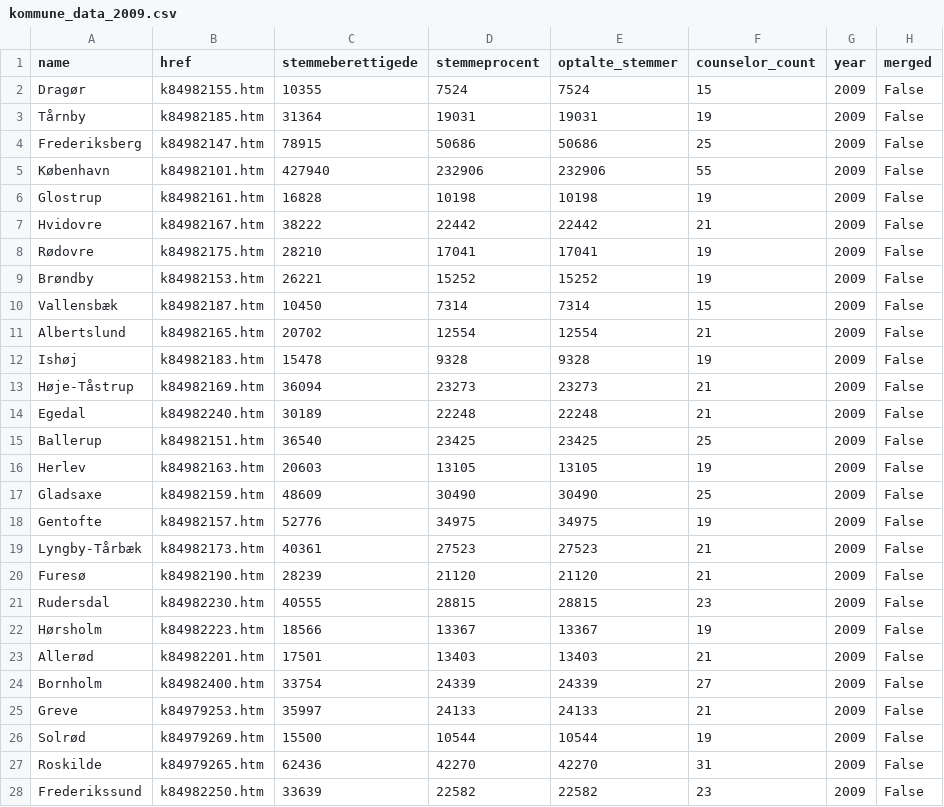
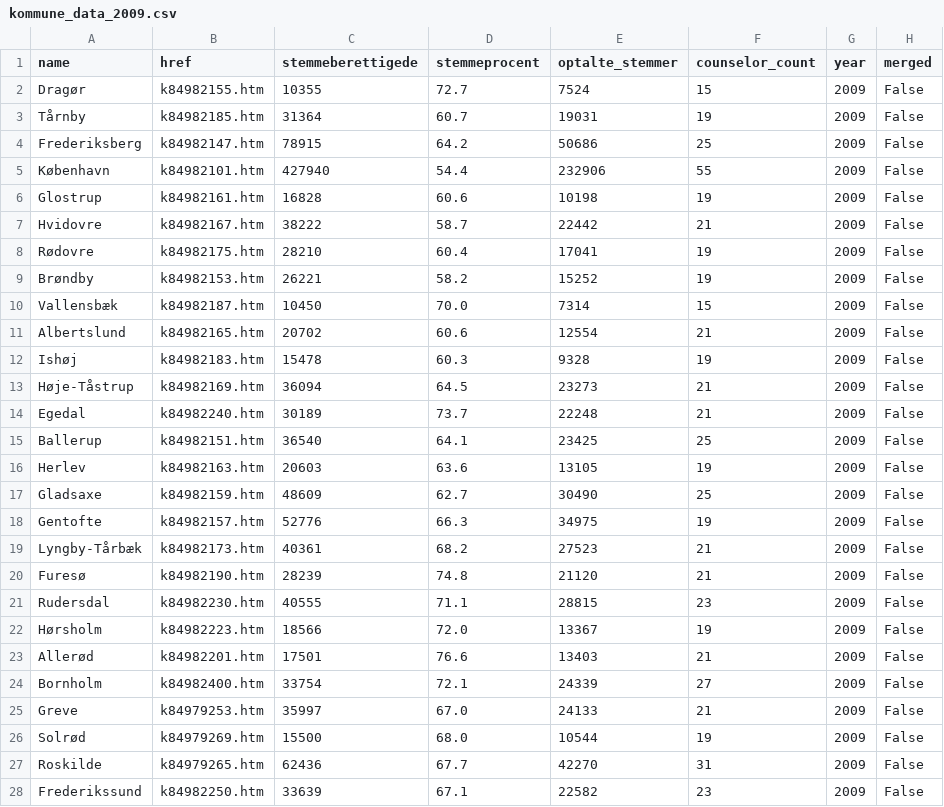
Before and after one commit to jaco4873/cds-spatial-analytics-2025, a CSV file: data/kmdvalg/kommune_data_2009.csv, drawn as a sheet; only a part is shown; the diff covers the shown part only; the diff names each change by its address in the sheet, - before the commit and + after, or states it on an @@ line.

```diff
--- a/data/kmdvalg/kommune_data_2009.csv
+++ b/data/kmdvalg/kommune_data_2009.csv
-D2 (stemmeprocent): 7524
+D2 (stemmeprocent): 72.7
-D3 (stemmeprocent): 19031
+D3 (stemmeprocent): 60.7
-D4 (stemmeprocent): 50686
+D4 (stemmeprocent): 64.2
-D5 (stemmeprocent): 232906
+D5 (stemmeprocent): 54.4
-D6 (stemmeprocent): 10198
+D6 (stemmeprocent): 60.6
-D7 (stemmeprocent): 22442
+D7 (stemmeprocent): 58.7
-D8 (stemmeprocent): 17041
+D8 (stemmeprocent): 60.4
-D9 (stemmeprocent): 15252
+D9 (stemmeprocent): 58.2
-D10 (stemmeprocent): 7314
+D10 (stemmeprocent): 70.0
-D11 (stemmeprocent): 12554
+D11 (stemmeprocent): 60.6
-D12 (stemmeprocent): 9328
+D12 (stemmeprocent): 60.3
-D13 (stemmeprocent): 23273
+D13 (stemmeprocent): 64.5
-D14 (stemmeprocent): 22248
+D14 (stemmeprocent): 73.7
-D15 (stemmeprocent): 23425
+D15 (stemmeprocent): 64.1
-D16 (stemmeprocent): 13105
+D16 (stemmeprocent): 63.6
-D17 (stemmeprocent): 30490
+D17 (stemmeprocent): 62.7
-D18 (stemmeprocent): 34975
+D18 (stemmeprocent): 66.3
-D19 (stemmeprocent): 27523
+D19 (stemmeprocent): 68.2
-D20 (stemmeprocent): 21120
+D20 (stemmeprocent): 74.8
-D21 (stemmeprocent): 28815
+D21 (stemmeprocent): 71.1
-D22 (stemmeprocent): 13367
+D22 (stemmeprocent): 72.0
-D23 (stemmeprocent): 13403
+D23 (stemmeprocent): 76.6
-D24 (stemmeprocent): 24339
+D24 (stemmeprocent): 72.1
-D25 (stemmeprocent): 24133
+D25 (stemmeprocent): 67.0
-D26 (stemmeprocent): 10544
+D26 (stemmeprocent): 68.0
-D27 (stemmeprocent): 42270
+D27 (stemmeprocent): 67.7
-D28 (stemmeprocent): 22582
+D28 (stemmeprocent): 67.1
```
Also changed, not shown: 71 edited cells elsewhere in this file, data/kmdvalg/kommune_data_2001.csv, data/kmdvalg/kommune_data_2005.csv, 12 other files.
